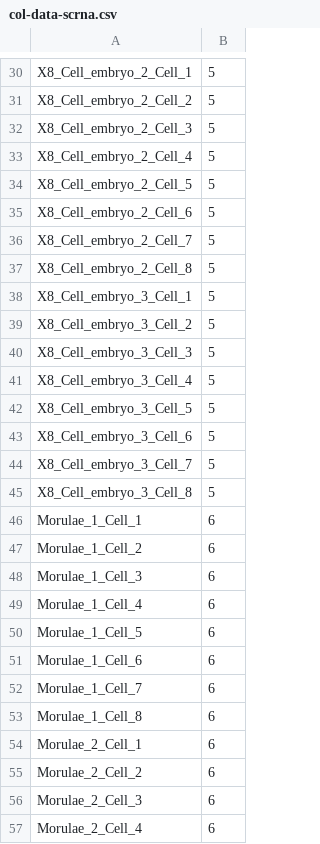
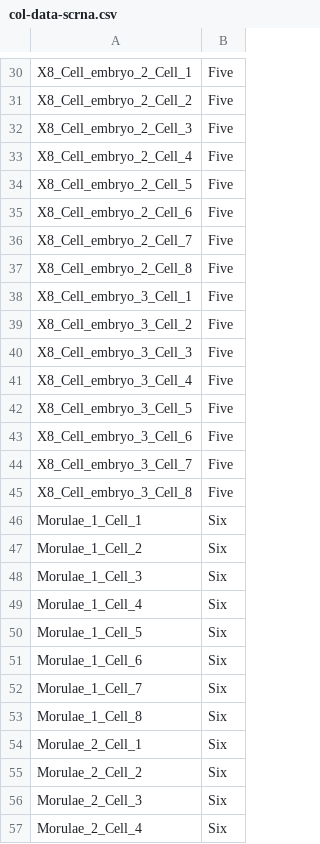
Before and after one commit to OSU-BMBL/IRIS, a CSV file: data/col-data-scrna.csv, drawn as a sheet; only a part is shown, gaps mark what is left out; the diff covers the shown part only.

```diff
--- a/data/col-data-scrna.csv
+++ b/data/col-data-scrna.csv
@@ -30,28 +30,28 @@
-"X8_Cell_embryo_2_Cell_1",5
-"X8_Cell_embryo_2_Cell_2",5
-"X8_Cell_embryo_2_Cell_3",5
-"X8_Cell_embryo_2_Cell_4",5
-"X8_Cell_embryo_2_Cell_5",5
-"X8_Cell_embryo_2_Cell_6",5
-"X8_Cell_embryo_2_Cell_7",5
-"X8_Cell_embryo_2_Cell_8",5
-"X8_Cell_embryo_3_Cell_1",5
-"X8_Cell_embryo_3_Cell_2",5
-"X8_Cell_embryo_3_Cell_3",5
-"X8_Cell_embryo_3_Cell_4",5
-"X8_Cell_embryo_3_Cell_5",5
-"X8_Cell_embryo_3_Cell_6",5
-"X8_Cell_embryo_3_Cell_7",5
-"X8_Cell_embryo_3_Cell_8",5
-"Morulae_1_Cell_1",6
-"Morulae_1_Cell_2",6
-"Morulae_1_Cell_3",6
-"Morulae_1_Cell_4",6
-"Morulae_1_Cell_5",6
-"Morulae_1_Cell_6",6
-"Morulae_1_Cell_7",6
-"Morulae_1_Cell_8",6
-"Morulae_2_Cell_1",6
-"Morulae_2_Cell_2",6
-"Morulae_2_Cell_3",6
-"Morulae_2_Cell_4",6
+X8_Cell_embryo_2_Cell_1,Five
+X8_Cell_embryo_2_Cell_2,Five
+X8_Cell_embryo_2_Cell_3,Five
+X8_Cell_embryo_2_Cell_4,Five
+X8_Cell_embryo_2_Cell_5,Five
+X8_Cell_embryo_2_Cell_6,Five
+X8_Cell_embryo_2_Cell_7,Five
+X8_Cell_embryo_2_Cell_8,Five
+X8_Cell_embryo_3_Cell_1,Five
+X8_Cell_embryo_3_Cell_2,Five
+X8_Cell_embryo_3_Cell_3,Five
+X8_Cell_embryo_3_Cell_4,Five
+X8_Cell_embryo_3_Cell_5,Five
+X8_Cell_embryo_3_Cell_6,Five
+X8_Cell_embryo_3_Cell_7,Five
+X8_Cell_embryo_3_Cell_8,Five
+Morulae_1_Cell_1,Six
+Morulae_1_Cell_2,Six
+Morulae_1_Cell_3,Six
+Morulae_1_Cell_4,Six
+Morulae_1_Cell_5,Six
+Morulae_1_Cell_6,Six
+Morulae_1_Cell_7,Six
+Morulae_1_Cell_8,Six
+Morulae_2_Cell_1,Six
+Morulae_2_Cell_2,Six
+Morulae_2_Cell_3,Six
+Morulae_2_Cell_4,Six
```
Also changed, not shown: 62 edited cells elsewhere in this file.
